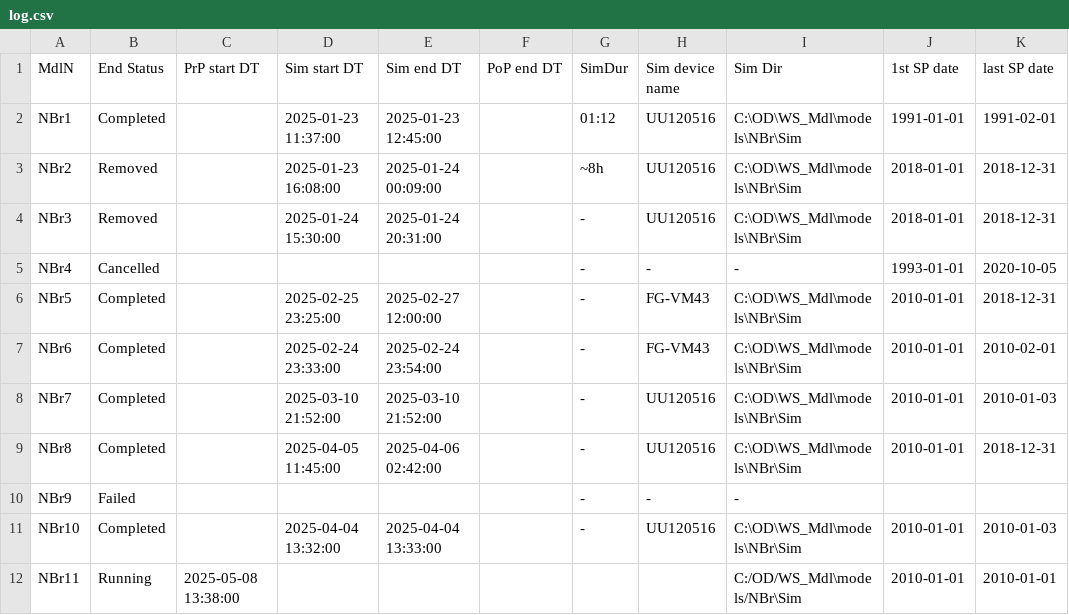
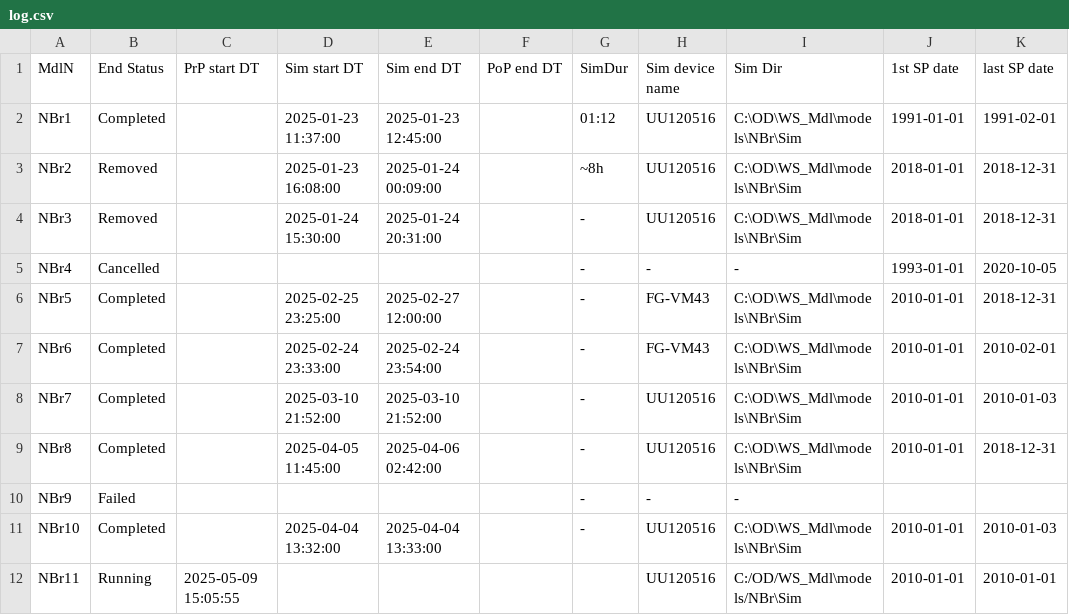
Before and after one commit to Ydrolog/WS_Mdl, a CSV file: Mng/log.csv, drawn as a sheet.

```diff
--- a/Mng/log.csv
+++ b/Mng/log.csv
@@ -11,2 +11,2 @@ NBr9,Failed,,,,,-,-,-,,
 NBr10,Completed,,2025-04-04 13:32:00,2025-04-04 13:33:00,,-,UU120516,C:\OD\WS_Mdl\models\NBr\Sim,2010-01-01,2010-01-03
-NBr11,Running,2025-05-08 13:38:00,,,,,,C:/OD/WS_Mdl\models/NBr\Sim,2010-01-01,2010-01-01
+NBr11,Running,2025-05-09 15:05:55,,,,,UU120516,C:/OD/WS_Mdl\models/NBr\Sim,2010-01-01,2010-01-01
```
Also changed, not shown: 6 other files.
